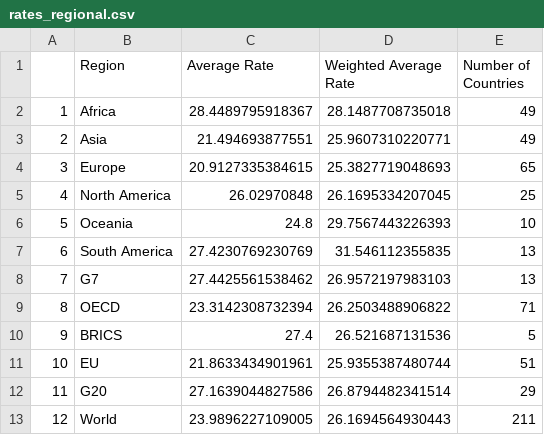
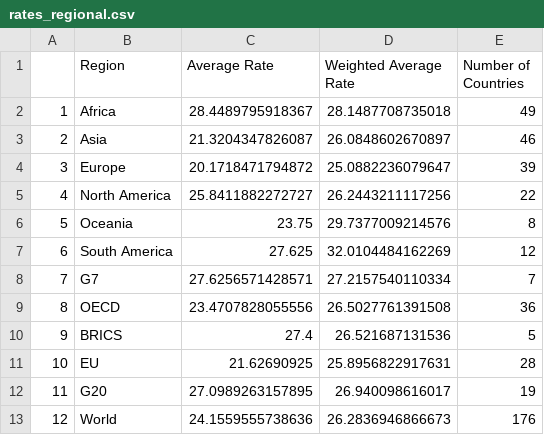
Before and after one commit to TaxFoundation/worldwide-corporate-tax-rates, a CSV file: final-outputs/rates_regional.csv, drawn as a sheet.

```diff
--- a/final-outputs/rates_regional.csv
+++ b/final-outputs/rates_regional.csv
@@ -2,12 +2,12 @@
 "1","Africa",28.4489795918367,28.1487708735018,49
-"2","Asia",21.494693877551,25.9607310220771,49
-"3","Europe",20.9127335384615,25.3827719048693,65
-"4","North America",26.02970848,26.1695334207045,25
-"5","Oceania",24.8,29.7567443226393,10
-"6","South America",27.4230769230769,31.546112355835,13
-"7","G7",27.4425561538462,26.9572197983103,13
-"8","OECD",23.3142308732394,26.2503488906822,71
+"2","Asia",21.3204347826087,26.0848602670897,46
+"3","Europe",20.1718471794872,25.0882236079647,39
+"4","North America",25.8411882272727,26.2443211117256,22
+"5","Oceania",23.75,29.7377009214576,8
+"6","South America",27.625,32.0104484162269,12
+"7","G7",27.6256571428571,27.2157540110334,7
+"8","OECD",23.4707828055556,26.5027761391508,36
 "9","BRICS",27.4,26.521687131536,5
-"10","EU",21.8633434901961,25.9355387480744,51
-"11","G20",27.1639044827586,26.8794482341514,29
-"12","World",23.9896227109005,26.1694564930443,211
+"10","EU",21.62690925,25.8956822917631,28
+"11","G20",27.0989263157895,26.940098616017,19
+"12","World",24.1559555738636,26.2836946866673,176
```
Also changed, not shown: final-data/final_data_2019.csv, final-data/final_data_2019_gdp_incomplete.csv, 13 other files.
